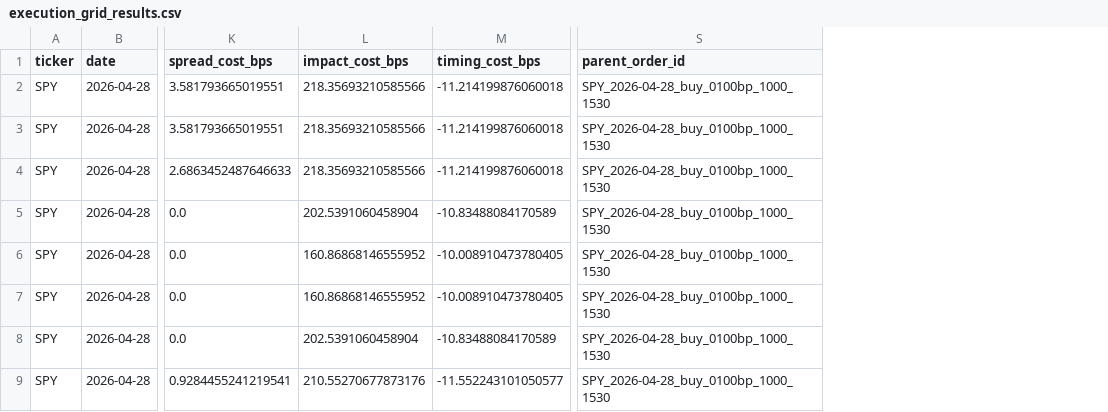
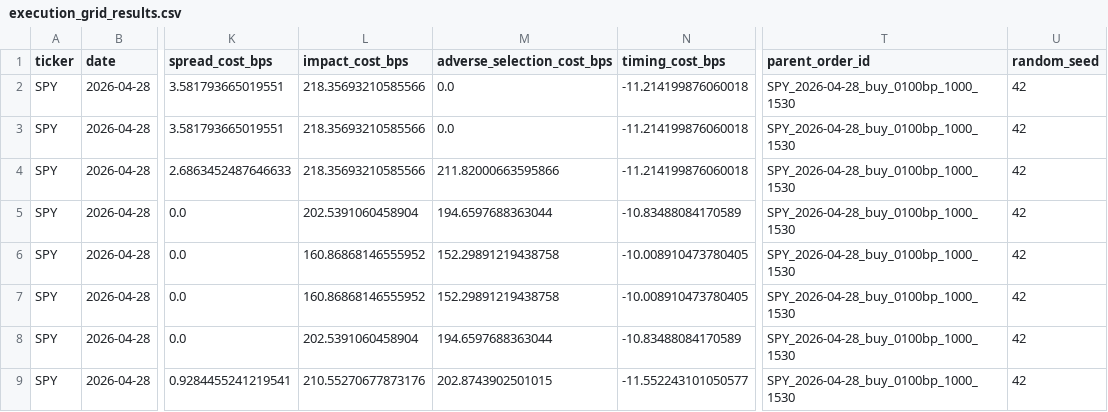
Before and after one commit to surajvaddi/smart-execution, a CSV file: reports/execution_grid_results.csv, drawn as a sheet; only a part is shown, gaps mark what is left out; the diff names each change by its address in the sheet, - before the commit and + after, or states it on an @@ line.

Commit message:
Add adverse-selection and negative-drift modeling stochastic algorithms

```diff
--- a/reports/execution_grid_results.csv
+++ b/reports/execution_grid_results.csv
+column M (adverse_selection_cost_bps), rows 2-9: 0.0 | 0.0 | 211.82000663595866 | 194.6597688363044 | 152.29891219438758 | 152.29891219438758 | 194.6597688363044 | 202.8743902501015
+column U (random_seed), rows 2-9: all 42
```
Also changed, not shown: reports/execution_grid_summary_by_placement.csv, reports/execution_grid_summary_by_strategy.csv, 9 other files.
